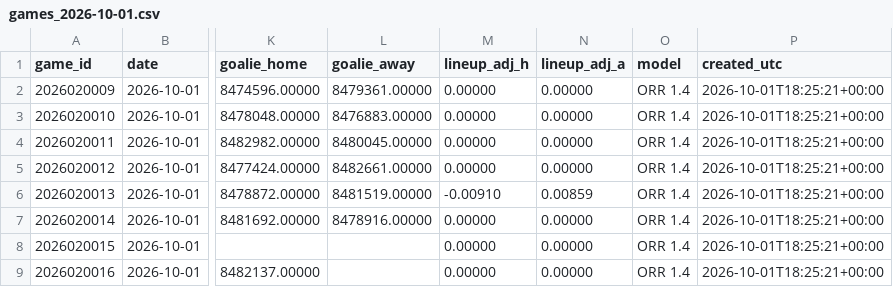
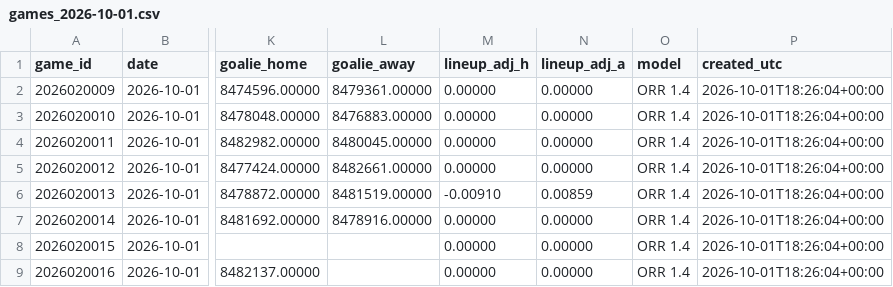
Before and after one commit to ph05/neurhl, a CSV file: orr/output/live/2026-10-01/games_2026-10-01.csv, drawn as a sheet; only a part is shown, gaps mark what is left out; the diff names each change by its address in the sheet, - before the commit and + after, or states it on an @@ line.

Commit message:
ORR live: 2026-10-01 forecast regenerated with ORR 1.4

```diff
--- a/orr/output/live/2026-10-01/games_2026-10-01.csv
+++ b/orr/output/live/2026-10-01/games_2026-10-01.csv
-P2:P9 (created_utc): 2026-10-01T18:25:21+00:00
+P2:P9 (created_utc): 2026-10-01T18:26:04+00:00
```
Also changed, not shown: 1 other file.
